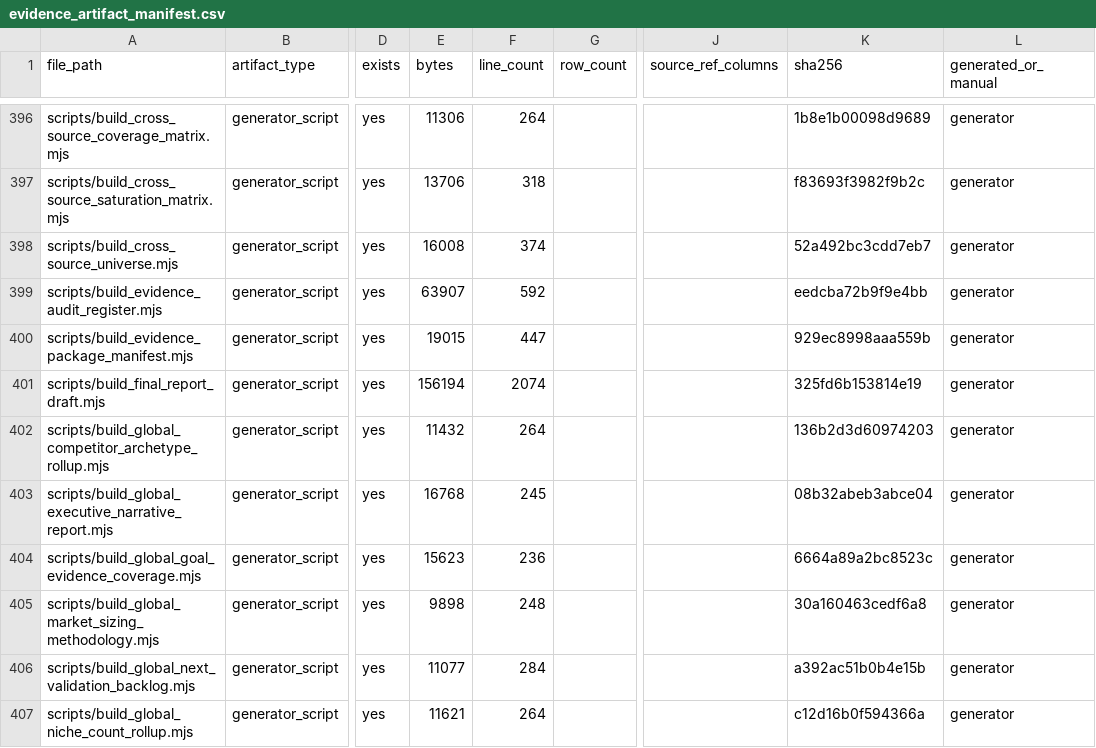
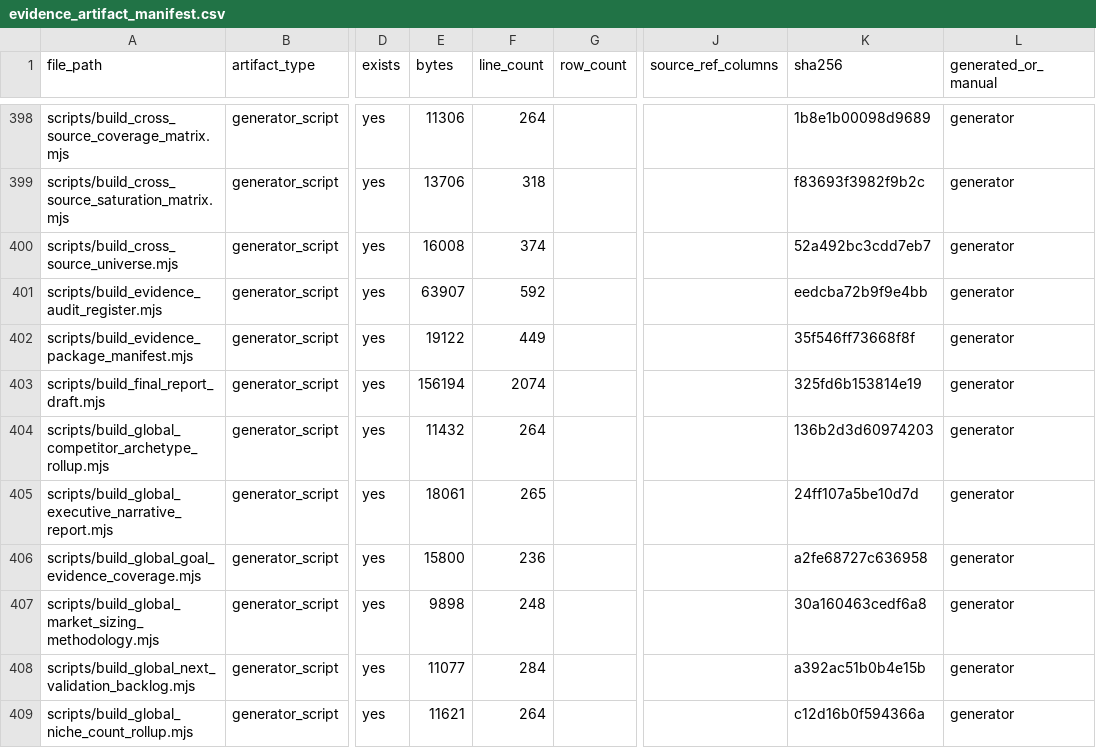
Before and after one commit to kirbudilov01/alina-research, a CSV file: data_processed/evidence_artifact_manifest.csv, drawn as a sheet; only a part is shown, gaps mark what is left out; addresses are those after the commit; the diff covers the shown part only; the diff names each change by its address in the sheet, - before the commit and + after, or states it on an @@ line.

```diff
--- a/data_processed/evidence_artifact_manifest.csv
+++ b/data_processed/evidence_artifact_manifest.csv
-E402 (bytes): 19015
+E402 (bytes): 19122
-F402 (line_count): 447
+F402 (line_count): 449
-K402 (sha256): 929ec8998aaa559b
+K402 (sha256): 35f546ff73668f8f
-E405 (bytes): 16768
+E405 (bytes): 18061
-F405 (line_count): 245
+F405 (line_count): 265
-K405 (sha256): 08b32abeb3abce04
+K405 (sha256): 24ff107a5be10d7d
-E406 (bytes): 15623
+E406 (bytes): 15800
-K406 (sha256): 6664a89a2bc8523c
+K406 (sha256): a2fe68727c636958
```
Also changed, not shown: 3 added rows and 41 edited cells elsewhere in this file, data_processed/global_goal_evidence_coverage.csv, data_processed/global_hypothesis_source_appendix.csv, 22 other files.
